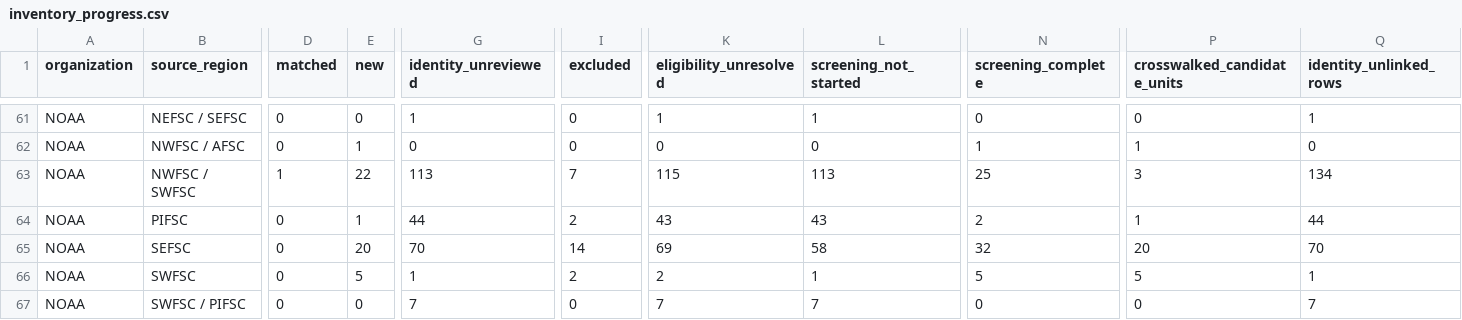
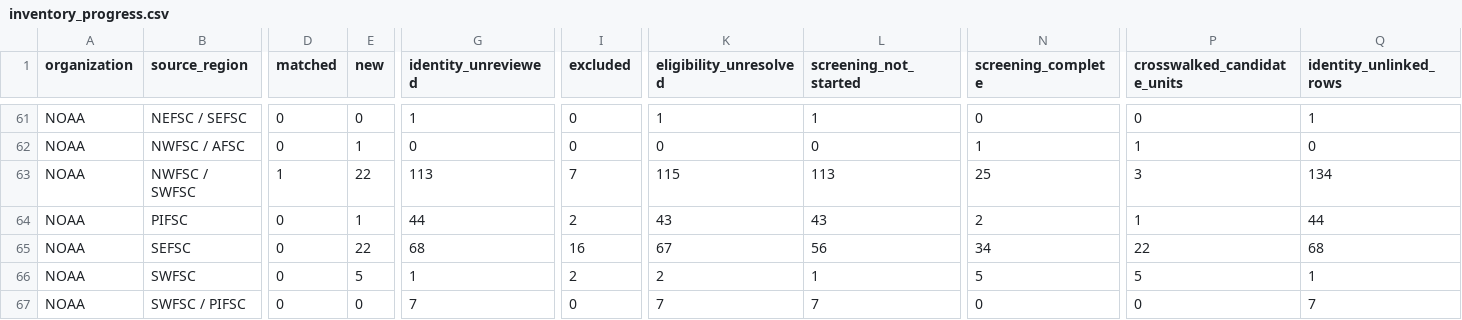
Before and after one commit to PaulRegular/tinyAM, a CSV file: analysis/comp_assessments/discovery/inventory_progress.csv, drawn as a sheet; only a part is shown, gaps mark what is left out; the diff names each change by its address in the sheet, - before the commit and + after, or states it on an @@ line.

```diff
--- a/analysis/comp_assessments/discovery/inventory_progress.csv
+++ b/analysis/comp_assessments/discovery/inventory_progress.csv
-E65 (new): 20
+E65 (new): 22
-G65 (identity_unreviewed): 70
+G65 (identity_unreviewed): 68
-I65 (excluded): 14
+I65 (excluded): 16
-K65 (eligibility_unresolved): 69
+K65 (eligibility_unresolved): 67
-L65 (screening_not_started): 58
+L65 (screening_not_started): 56
-N65 (screening_complete): 32
+N65 (screening_complete): 34
-P65 (crosswalked_candidate_units): 20
+P65 (crosswalked_candidate_units): 22
-Q65 (identity_unlinked_rows): 70
+Q65 (identity_unlinked_rows): 68
```
Also changed, not shown: analysis/comp_assessments/discovery/candidates.csv, analysis/comp_assessments/discovery/inventory_units.csv, 4 other files.
